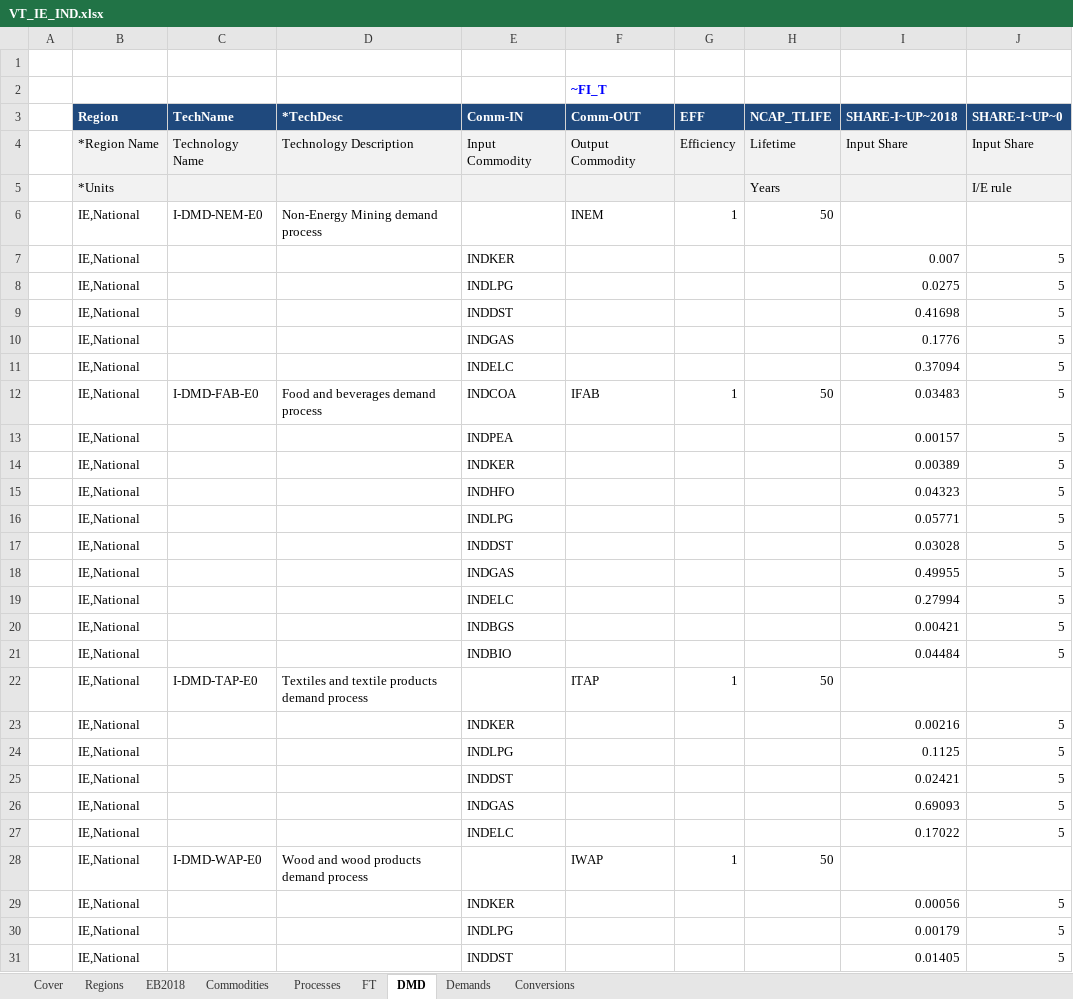
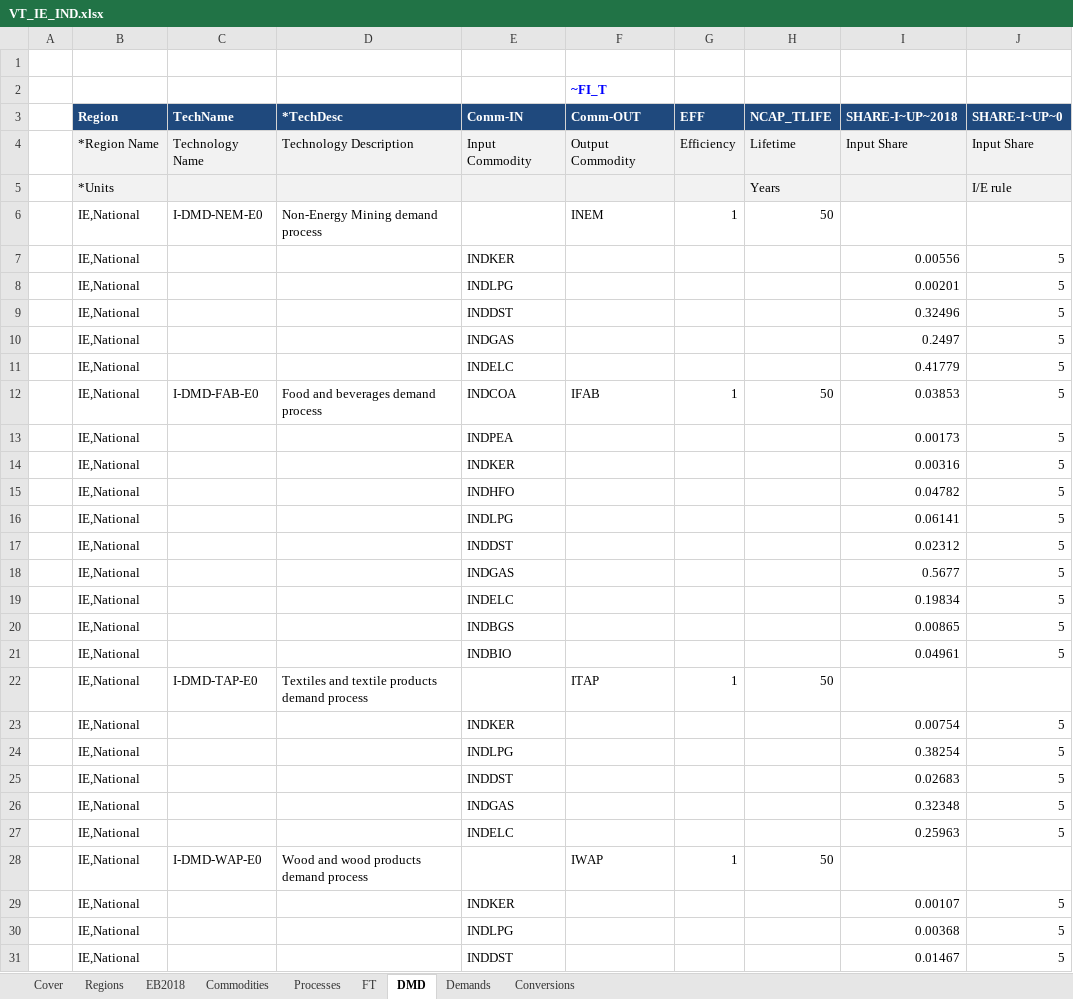
Before and after one commit to MaREI-EPMG/times-ireland-model, an Excel workbook: VT_IE_IND.xlsx, sheet DMD, drawn as a sheet; only a part is shown; values as stored, in another font and other column widths than the file's, no borders; the diff covers the shown part only; the diff names each change by its address in the sheet, - before the commit and + after, or states it on an @@ line.

```diff
--- a/VT_IE_IND.xlsx (sheet DMD)
+++ b/VT_IE_IND.xlsx (sheet DMD)
-I7 (SHARE-I~UP~2018): 0.007
+I7 (SHARE-I~UP~2018): 0.00556
-I8 (SHARE-I~UP~2018): 0.0275
+I8 (SHARE-I~UP~2018): 0.00201
-I9 (SHARE-I~UP~2018): 0.41698
+I9 (SHARE-I~UP~2018): 0.32496
-I10 (SHARE-I~UP~2018): 0.1776
+I10 (SHARE-I~UP~2018): 0.2497
-I11 (SHARE-I~UP~2018): 0.37094
+I11 (SHARE-I~UP~2018): 0.41779
-I12 (SHARE-I~UP~2018): 0.03483
+I12 (SHARE-I~UP~2018): 0.03853
-I13 (SHARE-I~UP~2018): 0.00157
+I13 (SHARE-I~UP~2018): 0.00173
-I14 (SHARE-I~UP~2018): 0.00389
+I14 (SHARE-I~UP~2018): 0.00316
-I15 (SHARE-I~UP~2018): 0.04323
+I15 (SHARE-I~UP~2018): 0.04782
-I16 (SHARE-I~UP~2018): 0.05771
+I16 (SHARE-I~UP~2018): 0.06141
-I17 (SHARE-I~UP~2018): 0.03028
+I17 (SHARE-I~UP~2018): 0.02312
-I18 (SHARE-I~UP~2018): 0.49955
+I18 (SHARE-I~UP~2018): 0.5677
-I19 (SHARE-I~UP~2018): 0.27994
+I19 (SHARE-I~UP~2018): 0.19834
-I20 (SHARE-I~UP~2018): 0.00421
+I20 (SHARE-I~UP~2018): 0.00865
-I21 (SHARE-I~UP~2018): 0.04484
+I21 (SHARE-I~UP~2018): 0.04961
-I23 (SHARE-I~UP~2018): 0.00216
+I23 (SHARE-I~UP~2018): 0.00754
-I24 (SHARE-I~UP~2018): 0.1125
+I24 (SHARE-I~UP~2018): 0.38254
-I25 (SHARE-I~UP~2018): 0.02421
+I25 (SHARE-I~UP~2018): 0.02683
-I26 (SHARE-I~UP~2018): 0.69093
+I26 (SHARE-I~UP~2018): 0.32348
-I27 (SHARE-I~UP~2018): 0.17022
+I27 (SHARE-I~UP~2018): 0.25963
-I29 (SHARE-I~UP~2018): 0.00056
+I29 (SHARE-I~UP~2018): 0.00107
-I30 (SHARE-I~UP~2018): 0.00179
+I30 (SHARE-I~UP~2018): 0.00368
-I31 (SHARE-I~UP~2018): 0.01405
+I31 (SHARE-I~UP~2018): 0.01467
```
Also changed, not shown: 63 edited cells elsewhere in this sheet, sheet EB2018, sheet Demands, charts or pictures, VT_IE_SRV.xlsx, VT_IE_SUP.xlsx, 2 other files.
